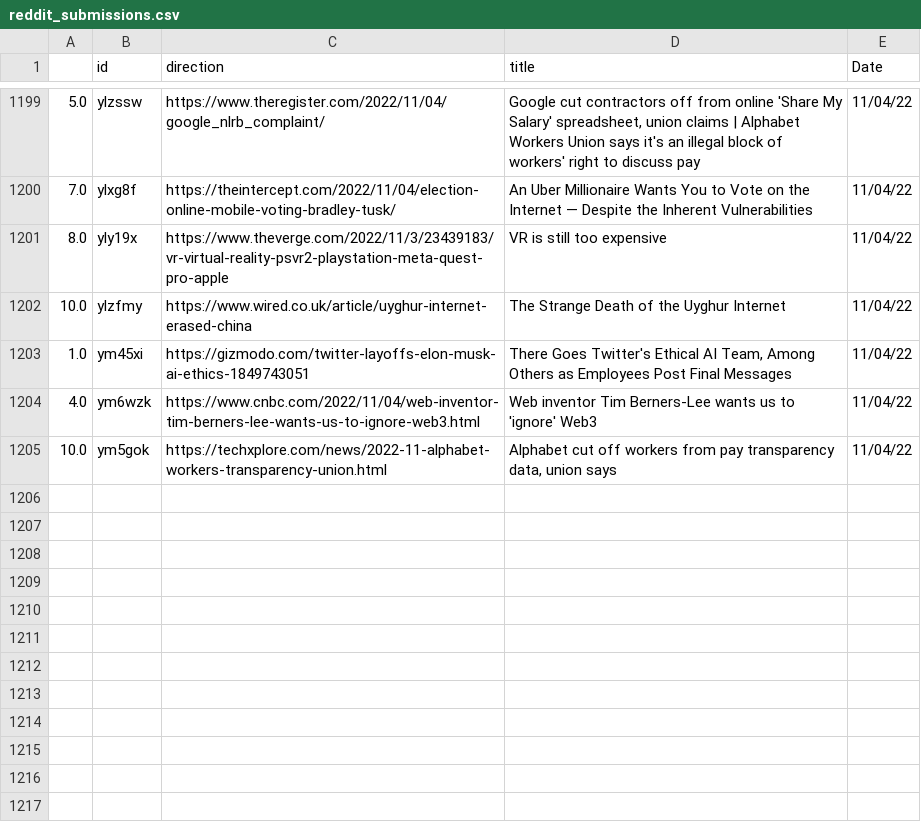
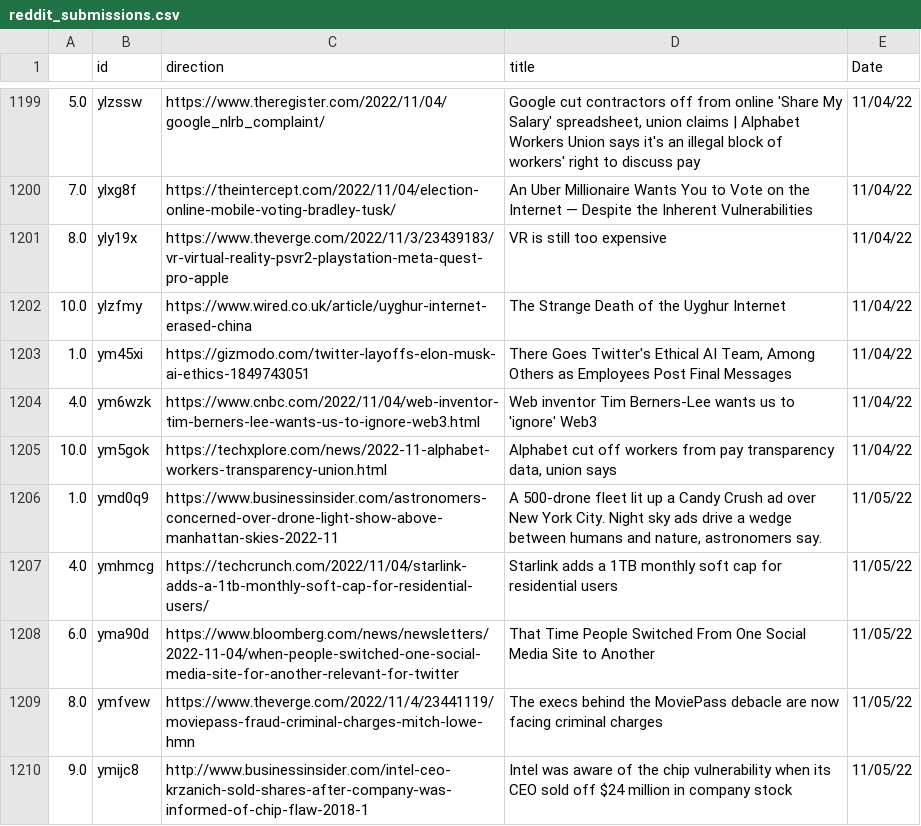
Before and after one commit to jesusyanez/Reddit-scraper-to-html-table, a CSV file: data/reddit_submissions.csv, drawn as a sheet; only a part is shown, gaps mark what is left out.

```diff
--- a/data/reddit_submissions.csv
+++ b/data/reddit_submissions.csv
@@ -1205 +1205,6 @@
 10.0,ym5gok,https://techxplore.com/news/2022-11-alphabet-workers-transparency-union.html,"Alphabet cut off workers from pay transparency data, union says",11/04/22
+1.0,ymd0q9,https://www.businessinsider.com/astronomers-concerned-over-drone-light-show-above-manhattan-skies-2022-11,"A 500-drone fleet lit up a Candy Crush ad over New York City. Night sky ads drive a wedge between humans and nature, astronomers say.",11/05/22
+4.0,ymhmcg,https://techcrunch.com/2022/11/04/starlink-adds-a-1tb-monthly-soft-cap-for-residential-users/,Starlink adds a 1TB monthly soft cap for residential users,11/05/22
+6.0,yma90d,https://www.bloomberg.com/news/newsletters/2022-11-04/when-people-switched-one-social-media-site-for-another-relevant-for-twitter,That Time People Switched From One Social Media Site to Another,11/05/22
+8.0,ymfvew,https://www.theverge.com/2022/11/4/23441119/moviepass-fraud-criminal-charges-mitch-lowe-hmn,The execs behind the MoviePass debacle are now facing criminal charges,11/05/22
+9.0,ymijc8,http://www.businessinsider.com/intel-ceo-krzanich-sold-shares-after-company-was-informed-of-chip-flaw-2018-1,Intel was aware of the chip vulnerability when its CEO sold off $24 million in company stock,11/05/22
```
Also changed, not shown: data/techline_data.csv.
